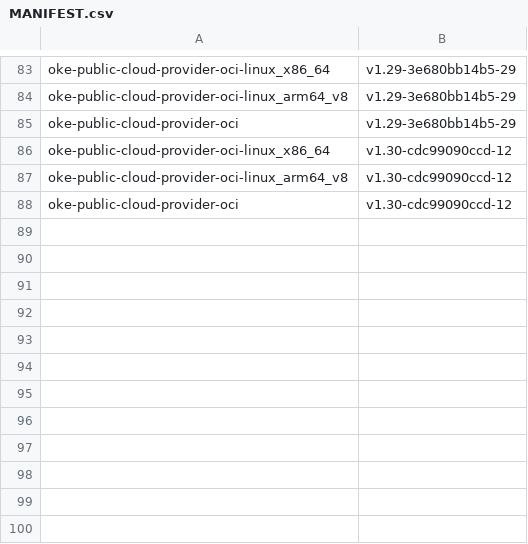
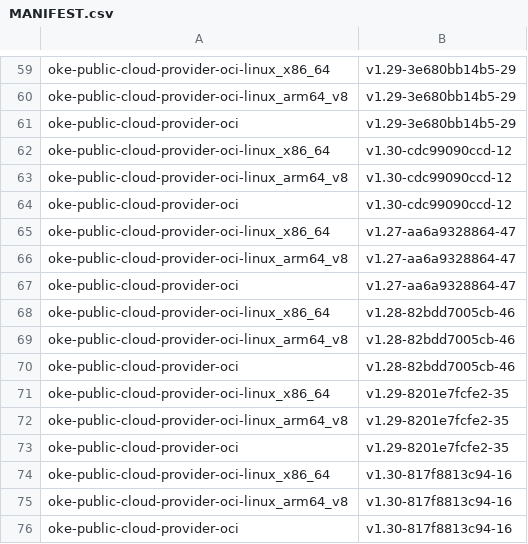
Before and after one commit to AkarshES/oci-cloud-controller-manager, a CSV file: MANIFEST.csv, drawn as a sheet; only a part is shown, gaps mark what is left out; the diff covers the shown part only.

```diff
--- a/MANIFEST.csv
+++ b/MANIFEST.csv
@@ -88 +64,13 @@ oke-public-cloud-provider-oci-linux_arm64_v8      , v1.30-cdc99090ccd-12
 oke-public-cloud-provider-oci                     , v1.30-cdc99090ccd-12
+oke-public-cloud-provider-oci-linux_x86_64        , v1.27-aa6a9328864-47
+oke-public-cloud-provider-oci-linux_arm64_v8      , v1.27-aa6a9328864-47
+oke-public-cloud-provider-oci                     , v1.27-aa6a9328864-47
+oke-public-cloud-provider-oci-linux_x86_64        , v1.28-82bdd7005cb-46
+oke-public-cloud-provider-oci-linux_arm64_v8      , v1.28-82bdd7005cb-46
+oke-public-cloud-provider-oci                     , v1.28-82bdd7005cb-46
+oke-public-cloud-provider-oci-linux_x86_64        , v1.29-8201e7fcfe2-35
+oke-public-cloud-provider-oci-linux_arm64_v8      , v1.29-8201e7fcfe2-35
+oke-public-cloud-provider-oci                     , v1.29-8201e7fcfe2-35
+oke-public-cloud-provider-oci-linux_x86_64        , v1.30-817f8813c94-16
+oke-public-cloud-provider-oci-linux_arm64_v8      , v1.30-817f8813c94-16
+oke-public-cloud-provider-oci                     , v1.30-817f8813c94-16
```
Also changed, not shown: 24 removed rows elsewhere in this file, MANIFEST_ARCHIVE.csv, 3 other files.
